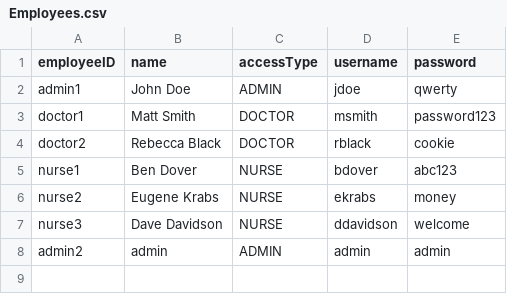
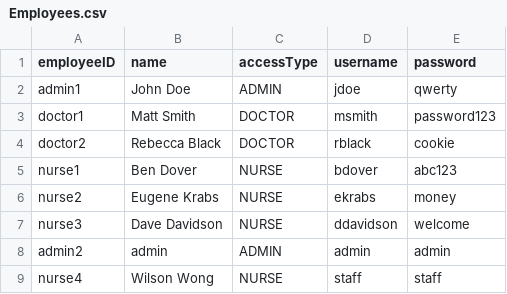
Before and after one commit to CS3733-D22-Team-Z/Iteration4, a CSV file: Employees.csv, drawn as a sheet; the diff names each change by its address in the sheet, - before the commit and + after, or states it on an @@ line.

Commit message:
staff staff account made

```diff
--- a/Employees.csv
+++ b/Employees.csv
+row 9: nurse4 | Wilson Wong | NURSE | staff | staff
```
